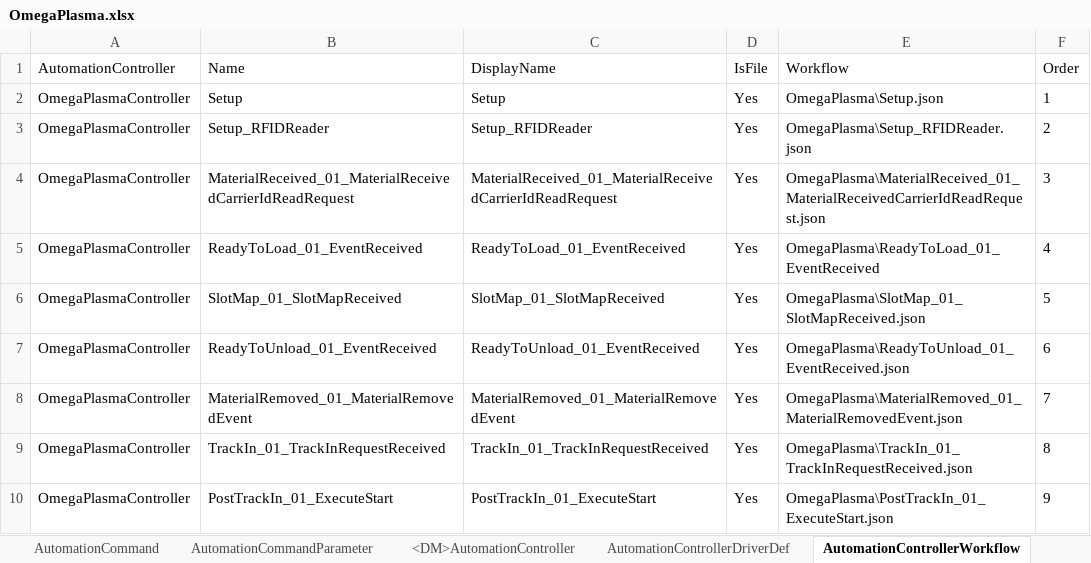
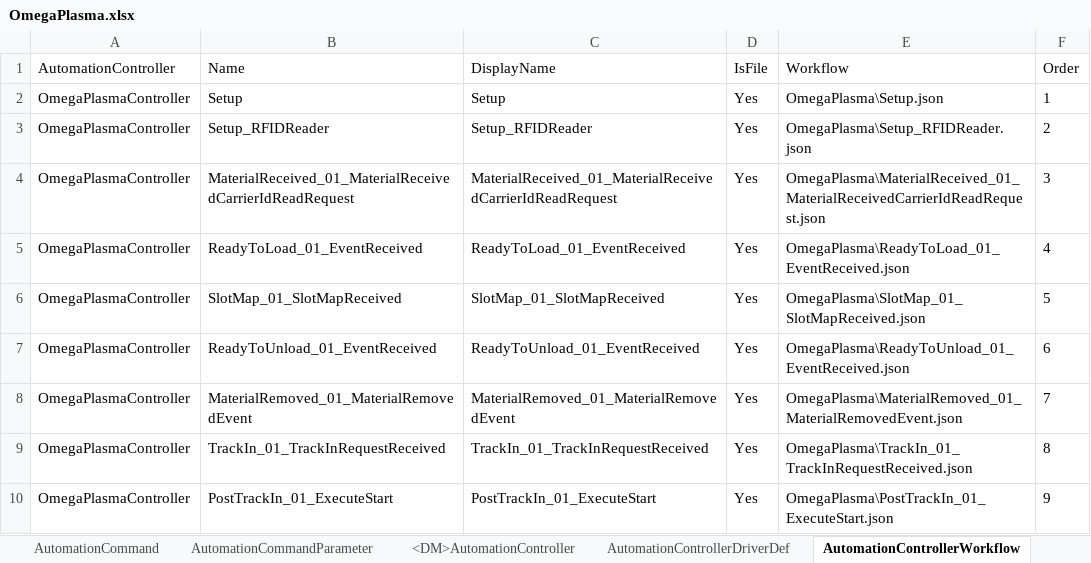
Before and after one commit to manuelserpa/teststtststststst, an Excel workbook: Cmf.Custom.IoT/OmegaPlasma/MasterData/OmegaPlasma.xlsx, sheet AutomationControllerWorkflow, drawn as a sheet; only a part is shown; values as stored, in another font and other column widths than the file's, no borders; the diff names each change by its address in the sheet, - before the commit and + after, or states it on an @@ line.

```diff
--- a/Cmf.Custom.IoT/OmegaPlasma/MasterData/OmegaPlasma.xlsx (sheet AutomationControllerWorkflow)
+++ b/Cmf.Custom.IoT/OmegaPlasma/MasterData/OmegaPlasma.xlsx (sheet AutomationControllerWorkflow)
-E5 (Workflow): OmegaPlasma\ReadyToLoad_01_EventReceived
+E5 (Workflow): OmegaPlasma\ReadyToLoad_01_EventReceived.json
```
Also changed, not shown: 1 other file.
